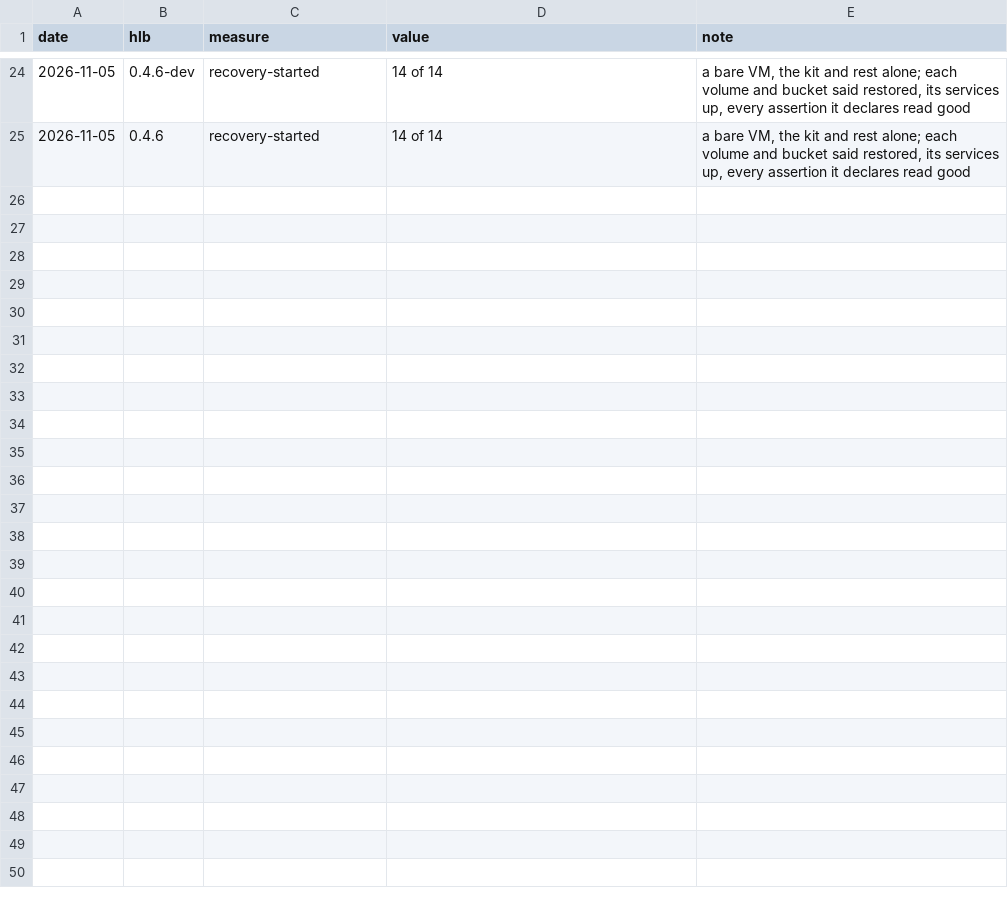
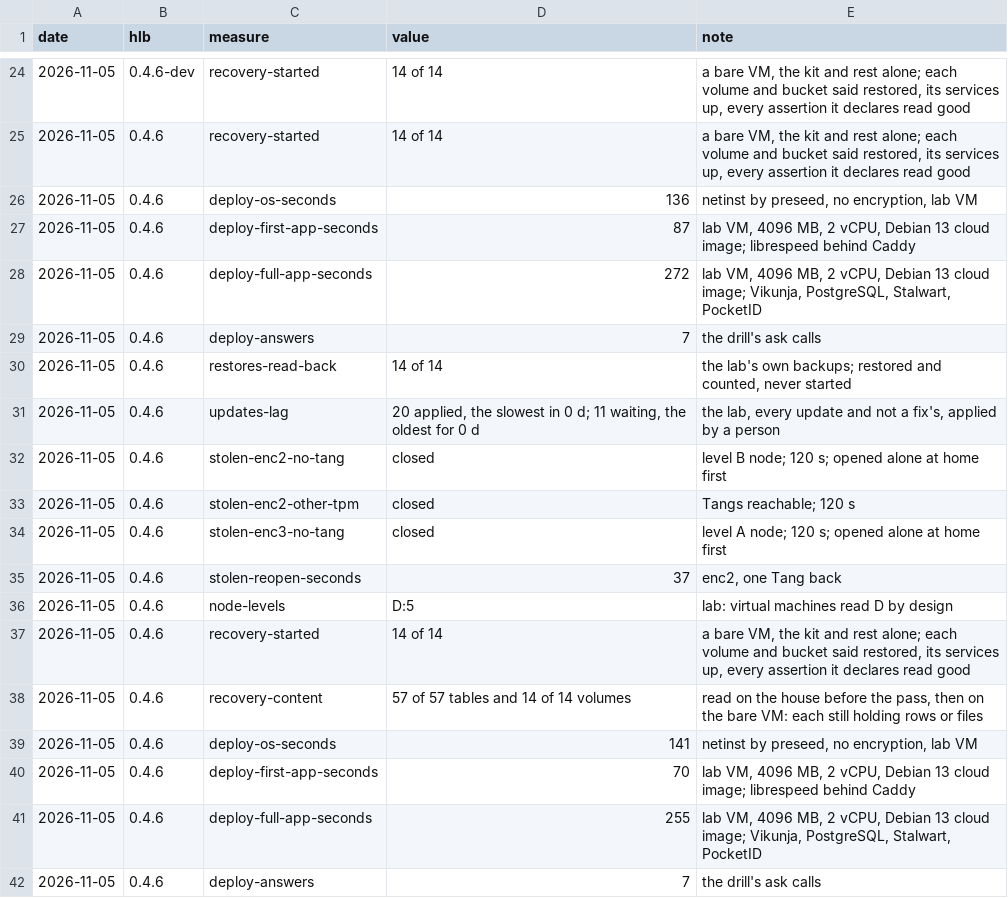
Before and after one commit to Turi-Industries/Homelabus, a TSV file: docs/measures.tsv, drawn as a sheet; only a part is shown, gaps mark what is left out; the diff names each change by its address in the sheet, - before the commit and + after, or states it on an @@ line.

```diff
--- a/docs/measures.tsv
+++ b/docs/measures.tsv
+row 26: 2026-11-05 | 0.4.6 | deploy-os-seconds | 136 | netinst by preseed, no encryption, lab VM
+row 27: 2026-11-05 | 0.4.6 | deploy-first-app-seconds | 87 | lab VM, 4096 MB, 2 vCPU, Debian 13 cloud image; librespeed behind Caddy
+row 28: 2026-11-05 | 0.4.6 | deploy-full-app-seconds | 272 | lab VM, 4096 MB, 2 vCPU, Debian 13 cloud image; Vikunja, PostgreSQL, Stalwart, PocketID
+row 29: 2026-11-05 | 0.4.6 | deploy-answers | 7 | the drill's ask calls
+row 30: 2026-11-05 | 0.4.6 | restores-read-back | 14 of 14 | the lab's own backups; restored and counted, never started
+row 31: 2026-11-05 | 0.4.6 | updates-lag | 20 applied, the slowest in 0 d; 11 waiting, the oldest for 0 d | the lab, every update and not a fix's, applied by a person
+row 32: 2026-11-05 | 0.4.6 | stolen-enc2-no-tang | closed | level B node; 120 s; opened alone at home first
+row 33: 2026-11-05 | 0.4.6 | stolen-enc2-other-tpm | closed | Tangs reachable; 120 s
+row 34: 2026-11-05 | 0.4.6 | stolen-enc3-no-tang | closed | level A node; 120 s; opened alone at home first
+row 35: 2026-11-05 | 0.4.6 | stolen-reopen-seconds | 37 | enc2, one Tang back
+row 36: 2026-11-05 | 0.4.6 | node-levels | D:5 | lab: virtual machines read D by design
+row 37: 2026-11-05 | 0.4.6 | recovery-started | 14 of 14 | a bare VM, the kit and rest alone; each volume and bucket said restored, its services up, every assertion it declares read good
+row 38: 2026-11-05 | 0.4.6 | recovery-content | 57 of 57 tables and 14 of 14 volumes | read on the house before the pass, then on the bare VM: each still holding rows or files
+row 39: 2026-11-05 | 0.4.6 | deploy-os-seconds | 141 | netinst by preseed, no encryption, lab VM
+row 40: 2026-11-05 | 0.4.6 | deploy-first-app-seconds | 70 | lab VM, 4096 MB, 2 vCPU, Debian 13 cloud image; librespeed behind Caddy
+row 41: 2026-11-05 | 0.4.6 | deploy-full-app-seconds | 255 | lab VM, 4096 MB, 2 vCPU, Debian 13 cloud image; Vikunja, PostgreSQL, Stalwart, PocketID
+row 42: 2026-11-05 | 0.4.6 | deploy-answers | 7 | the drill's ask calls
```
Also changed, not shown: 1 other file.
